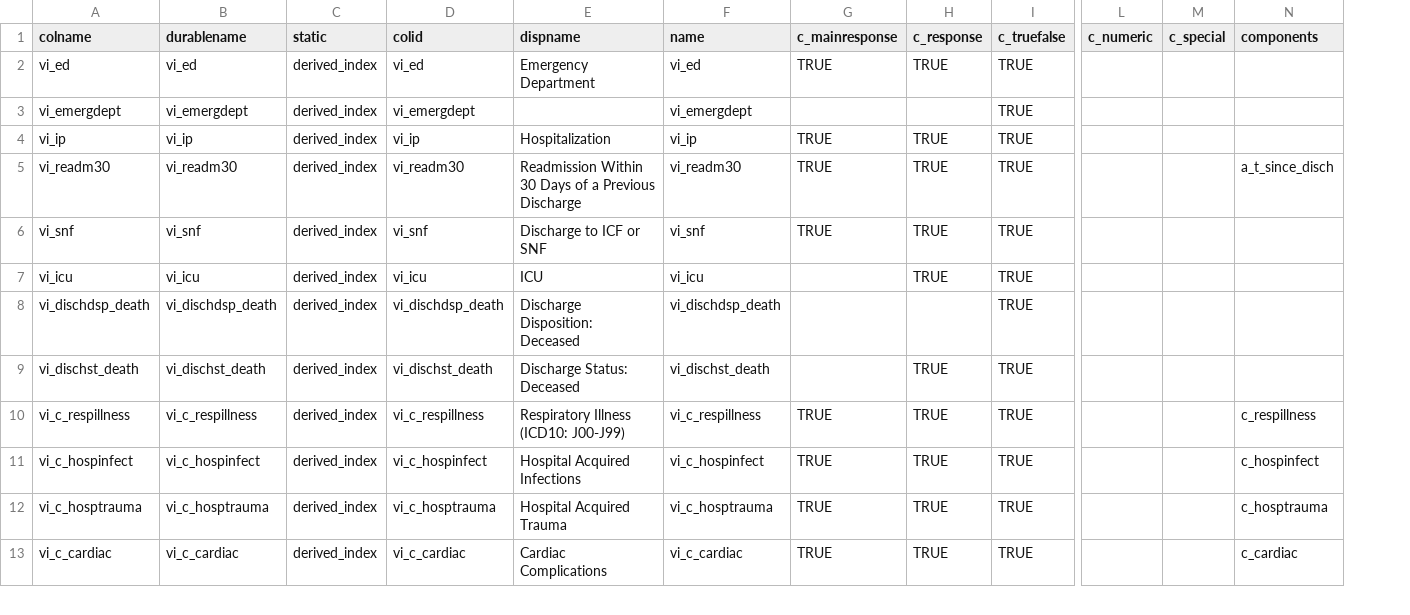
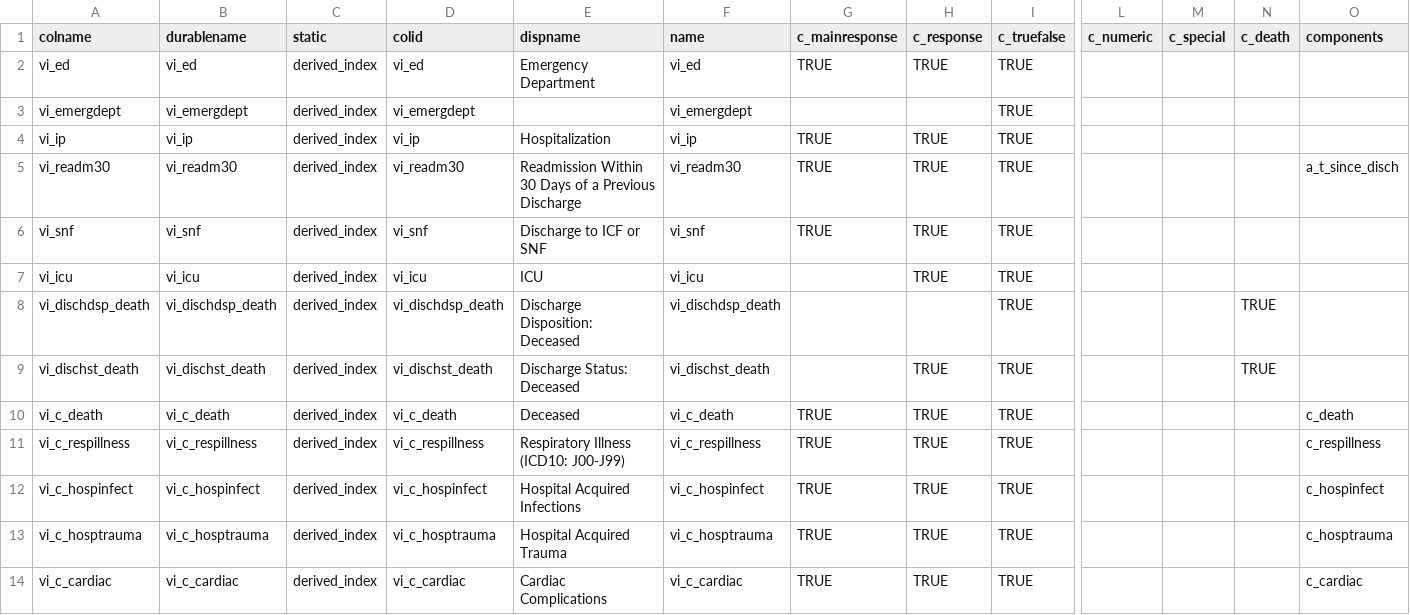
Before and after one commit to bokov/efi_prelim, a TSV file: data/derived_var_dictionary.tsv, drawn as a sheet; only a part is shown, gaps mark what is left out; rows hold the shown columns only; the diff names each change by its address in the sheet, - before the commit and + after, or states it on an @@ line.

```diff
--- a/data/derived_var_dictionary.tsv
+++ b/data/derived_var_dictionary.tsv
+column N (c_death), rows 8-9: TRUE | TRUE
+row 10: vi_c_death | vi_c_death | derived_index | vi_c_death | Deceased | vi_c_death | TRUE | TRUE | TRUE |  |  |  | c_death
```
Also changed, not shown: data/persistent_dict.tsv, varmap.csv, 1 other file.
